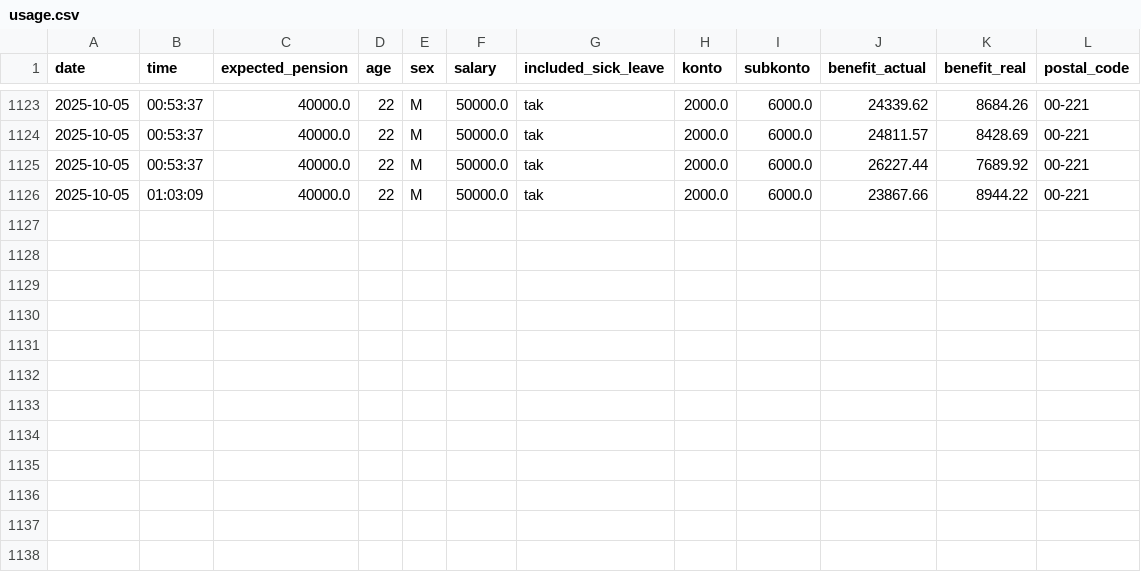
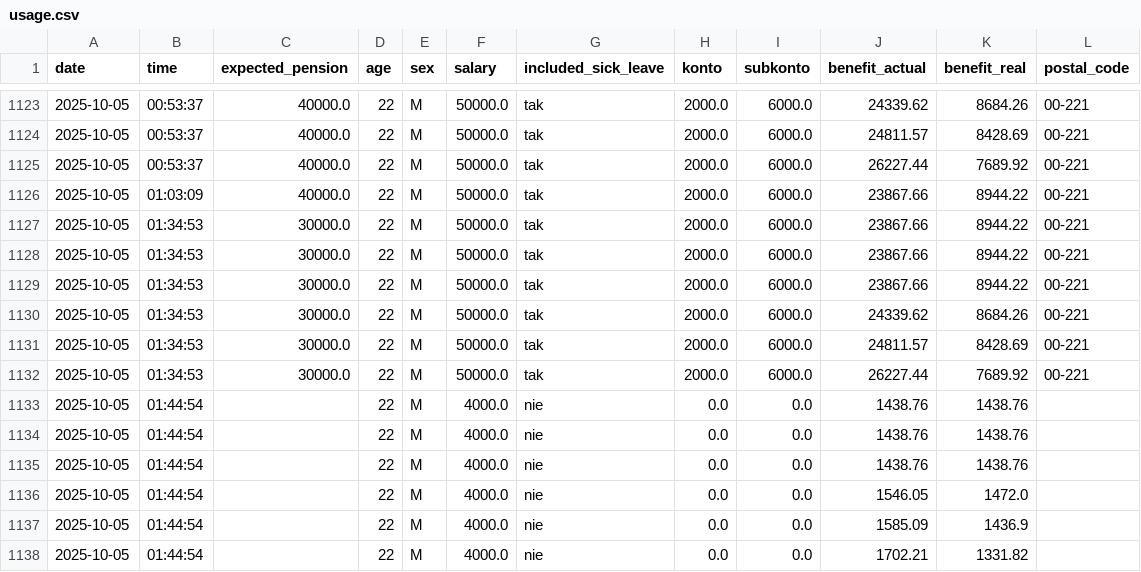
Before and after one commit to calgoneq/Emerytura360, a CSV file: api/storage/usage.csv, drawn as a sheet; only a part is shown, gaps mark what is left out; the diff names each change by its address in the sheet, - before the commit and + after, or states it on an @@ line.

```diff
--- a/api/storage/usage.csv
+++ b/api/storage/usage.csv
+row 1127: 2025-10-05 | 01:34:53 | 30000.0 | 22 | M | 50000.0 | tak | 2000.0 | 6000.0 | 23867.66 | 8944.22 | 00-221
+row 1128: 2025-10-05 | 01:34:53 | 30000.0 | 22 | M | 50000.0 | tak | 2000.0 | 6000.0 | 23867.66 | 8944.22 | 00-221
+row 1129: 2025-10-05 | 01:34:53 | 30000.0 | 22 | M | 50000.0 | tak | 2000.0 | 6000.0 | 23867.66 | 8944.22 | 00-221
+row 1130: 2025-10-05 | 01:34:53 | 30000.0 | 22 | M | 50000.0 | tak | 2000.0 | 6000.0 | 24339.62 | 8684.26 | 00-221
+row 1131: 2025-10-05 | 01:34:53 | 30000.0 | 22 | M | 50000.0 | tak | 2000.0 | 6000.0 | 24811.57 | 8428.69 | 00-221
+row 1132: 2025-10-05 | 01:34:53 | 30000.0 | 22 | M | 50000.0 | tak | 2000.0 | 6000.0 | 26227.44 | 7689.92 | 00-221
+row 1133: 2025-10-05 | 01:44:54 |  | 22 | M | 4000.0 | nie | 0.0 | 0.0 | 1438.76 | 1438.76
+row 1134: 2025-10-05 | 01:44:54 |  | 22 | M | 4000.0 | nie | 0.0 | 0.0 | 1438.76 | 1438.76
+row 1135: 2025-10-05 | 01:44:54 |  | 22 | M | 4000.0 | nie | 0.0 | 0.0 | 1438.76 | 1438.76
+row 1136: 2025-10-05 | 01:44:54 |  | 22 | M | 4000.0 | nie | 0.0 | 0.0 | 1546.05 | 1472.0
+row 1137: 2025-10-05 | 01:44:54 |  | 22 | M | 4000.0 | nie | 0.0 | 0.0 | 1585.09 | 1436.9
+row 1138: 2025-10-05 | 01:44:54 |  | 22 | M | 4000.0 | nie | 0.0 | 0.0 | 1702.21 | 1331.82
```
Also changed, not shown: 2 other files.
